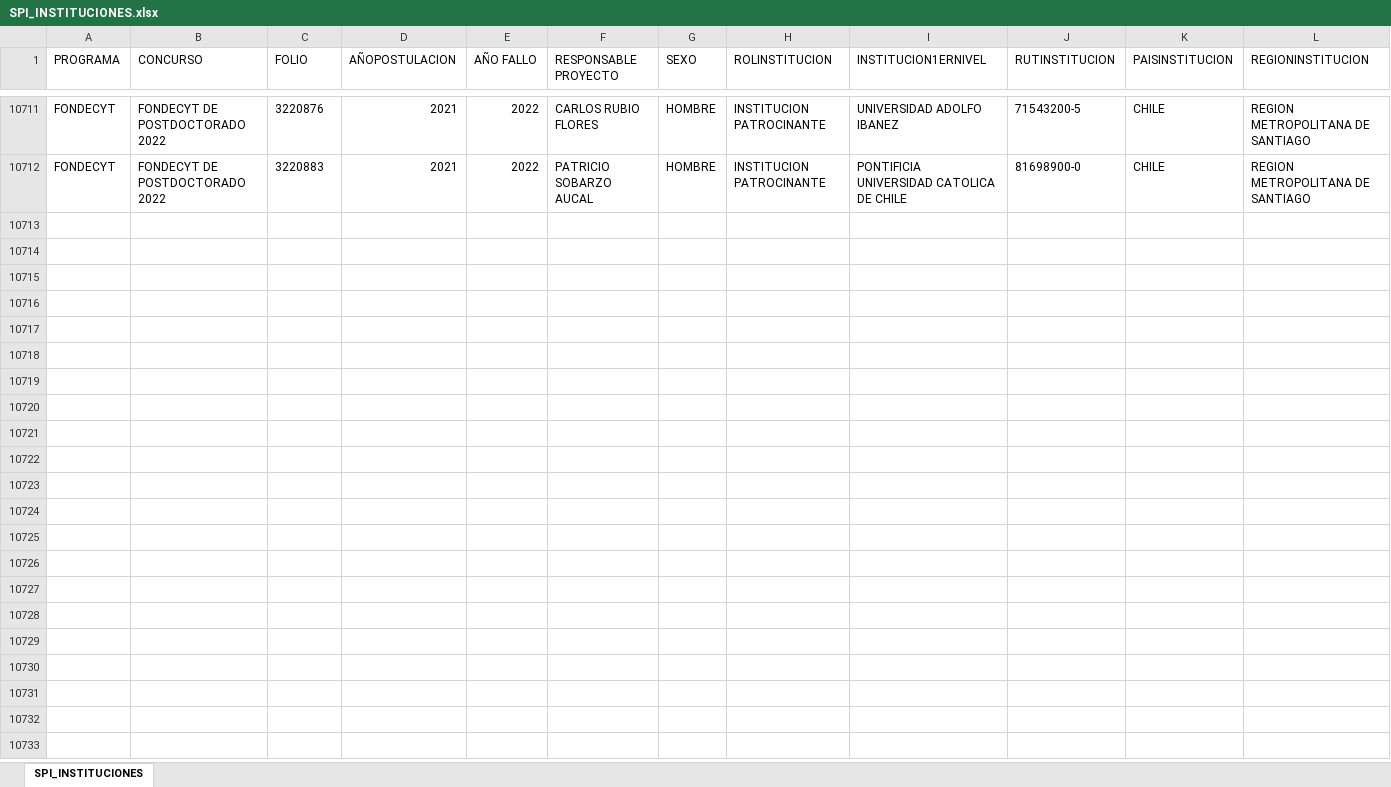
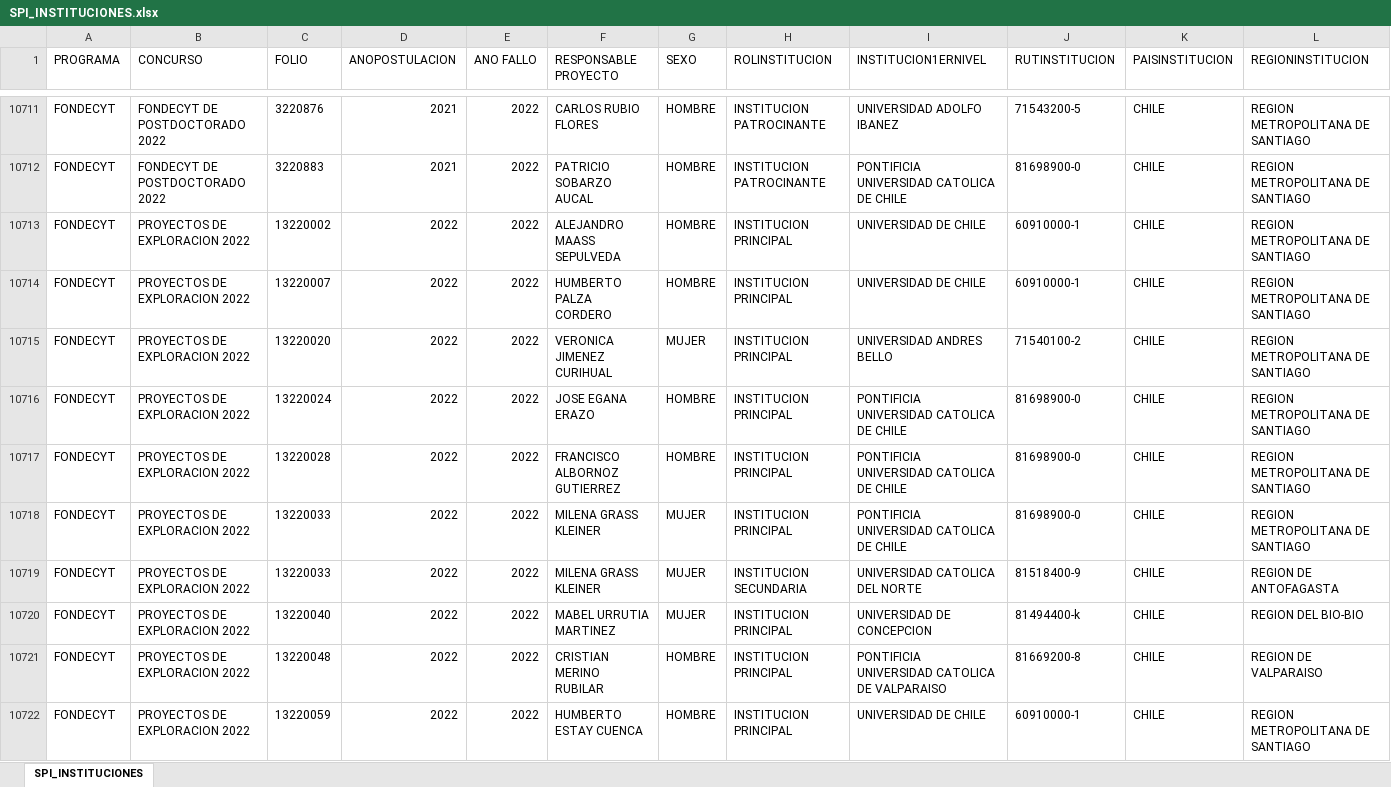
Before and after one commit to ANID-GITHUB/Colaboracion_Institucional, an Excel workbook: SPI_INSTITUCIONES.xlsx, sheet SPI_INSTITUCIONES, drawn as a sheet; only a part is shown, gaps mark what is left out; values as stored, in another font and other column widths than the file's, no borders; the diff covers the shown part only; the diff names each change by its address in the sheet, - before the commit and + after, or states it on an @@ line.

```diff
--- a/SPI_INSTITUCIONES.xlsx (sheet SPI_INSTITUCIONES)
+++ b/SPI_INSTITUCIONES.xlsx (sheet SPI_INSTITUCIONES)
-D1: AÑOPOSTULACION
+D1: ANOPOSTULACION
-E1: AÑO FALLO
+E1: ANO FALLO
+row 10713: FONDECYT | PROYECTOS DE EXPLORACION 2022 | 13220002 | 2022 | 2022 | ALEJANDRO MAASS SEPULVEDA | HOMBRE | INSTITUCION PRINCIPAL | UNIVERSIDAD DE CHILE | 60910000-1 | CHILE | REGION METROPOLITANA DE SANTIAGO
+row 10714: FONDECYT | PROYECTOS DE EXPLORACION 2022 | 13220007 | 2022 | 2022 | HUMBERTO PALZA CORDERO | HOMBRE | INSTITUCION PRINCIPAL | UNIVERSIDAD DE CHILE | 60910000-1 | CHILE | REGION METROPOLITANA DE SANTIAGO
+row 10715: FONDECYT | PROYECTOS DE EXPLORACION 2022 | 13220020 | 2022 | 2022 | VERONICA JIMENEZ CURIHUAL | MUJER | INSTITUCION PRINCIPAL | UNIVERSIDAD ANDRES BELLO | 71540100-2 | CHILE | REGION METROPOLITANA DE SANTIAGO
+row 10716: FONDECYT | PROYECTOS DE EXPLORACION 2022 | 13220024 | 2022 | 2022 | JOSE EGANA ERAZO | HOMBRE | INSTITUCION PRINCIPAL | PONTIFICIA UNIVERSIDAD CATOLICA DE CHILE | 81698900-0 | CHILE | REGION METROPOLITANA DE SANTIAGO
+row 10717: FONDECYT | PROYECTOS DE EXPLORACION 2022 | 13220028 | 2022 | 2022 | FRANCISCO ALBORNOZ GUTIERREZ | HOMBRE | INSTITUCION PRINCIPAL | PONTIFICIA UNIVERSIDAD CATOLICA DE CHILE | 81698900-0 | CHILE | REGION METROPOLITANA DE SANTIAGO
+row 10718: FONDECYT | PROYECTOS DE EXPLORACION 2022 | 13220033 | 2022 | 2022 | MILENA GRASS KLEINER | MUJER | INSTITUCION PRINCIPAL | PONTIFICIA UNIVERSIDAD CATOLICA DE CHILE | 81698900-0 | CHILE | REGION METROPOLITANA DE SANTIAGO
+row 10719: FONDECYT | PROYECTOS DE EXPLORACION 2022 | 13220033 | 2022 | 2022 | MILENA GRASS KLEINER | MUJER | INSTITUCION SECUNDARIA | UNIVERSIDAD CATOLICA DEL NORTE | 81518400-9 | CHILE | REGION DE ANTOFAGASTA
+row 10720: FONDECYT | PROYECTOS DE EXPLORACION 2022 | 13220040 | 2022 | 2022 | MABEL URRUTIA MARTINEZ | MUJER | INSTITUCION PRINCIPAL | UNIVERSIDAD DE CONCEPCION | 81494400-k | CHILE | REGION DEL BIO-BIO
+row 10721: FONDECYT | PROYECTOS DE EXPLORACION 2022 | 13220048 | 2022 | 2022 | CRISTIAN MERINO RUBILAR | HOMBRE | INSTITUCION PRINCIPAL | PONTIFICIA UNIVERSIDAD CATOLICA DE VALPARAISO | 81669200-8 | CHILE | REGION DE VALPARAISO
+row 10722: FONDECYT | PROYECTOS DE EXPLORACION 2022 | 13220059 | 2022 | 2022 | HUMBERTO ESTAY CUENCA | HOMBRE | INSTITUCION PRINCIPAL | UNIVERSIDAD DE CHILE | 60910000-1 | CHILE | REGION METROPOLITANA DE SANTIAGO
```
Also changed, not shown: 29 added rows and 810 edited cells elsewhere in this sheet, SCIA_INSTITUCIONES.xlsx, SIA_INSTITUCIONES.xlsx, 7 other files.
